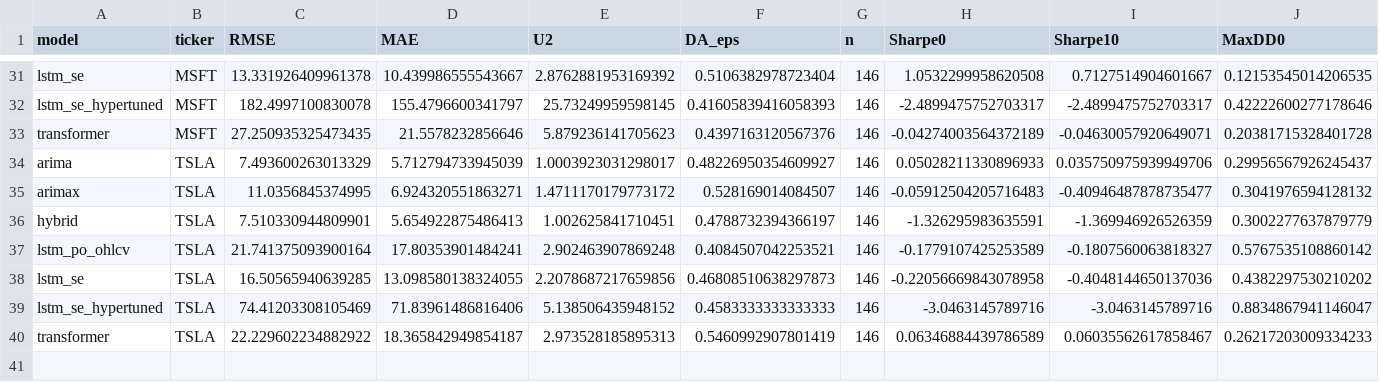
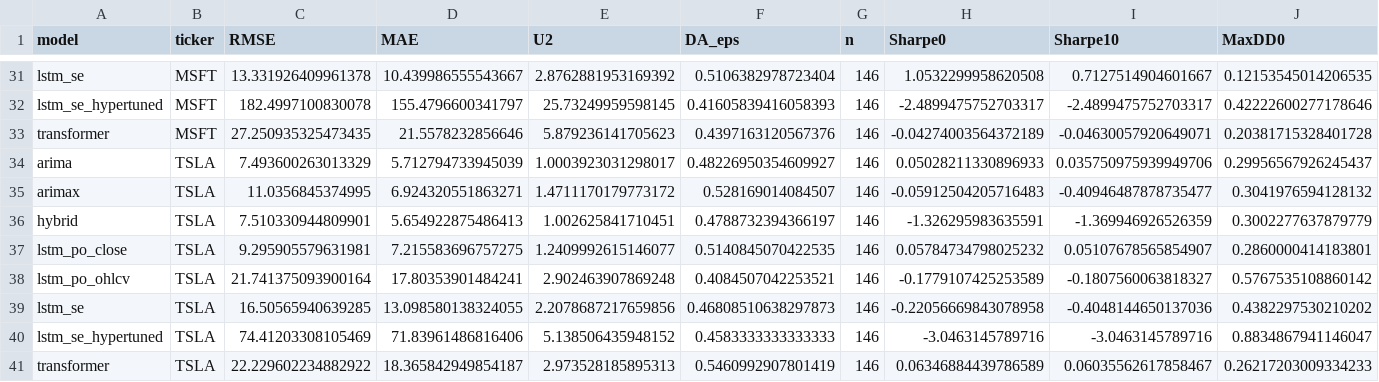
Before and after one commit to ZahraAbdulle/msc-dissertation-sentiment-forecasting-2025, a CSV file: provenance/outputs_index.csv, drawn as a sheet; only a part is shown, gaps mark what is left out; rows hold the shown columns only; the diff names each change by its address in the sheet, - before the commit and + after, or states it on an @@ line.

Commit message:
Standardise LSTM_PO_CLOSE TSLA filenames; refresh provenance

```diff
--- a/provenance/outputs_index.csv
+++ b/provenance/outputs_index.csv
+row 37: lstm_po_close | TSLA | 9.295905579631981 | 7.215583696757275 | 1.2409992615146077 | 0.5140845070422535 | 146 | 0.05784734798025232 | 0.05107678565854907 | 0.2860000414183801
```
Also changed, not shown: 4 other files.
